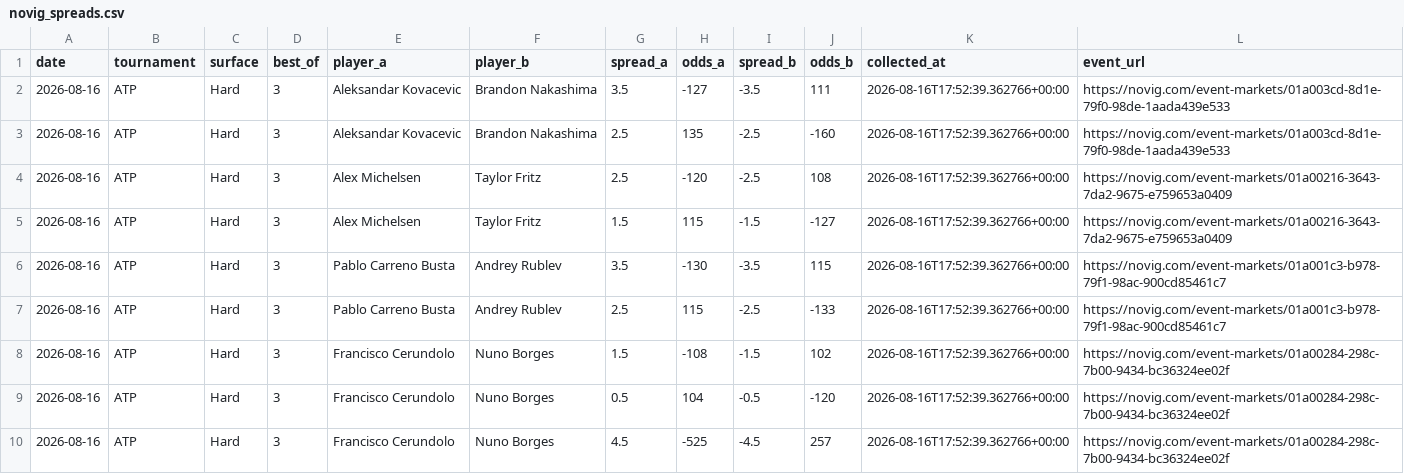
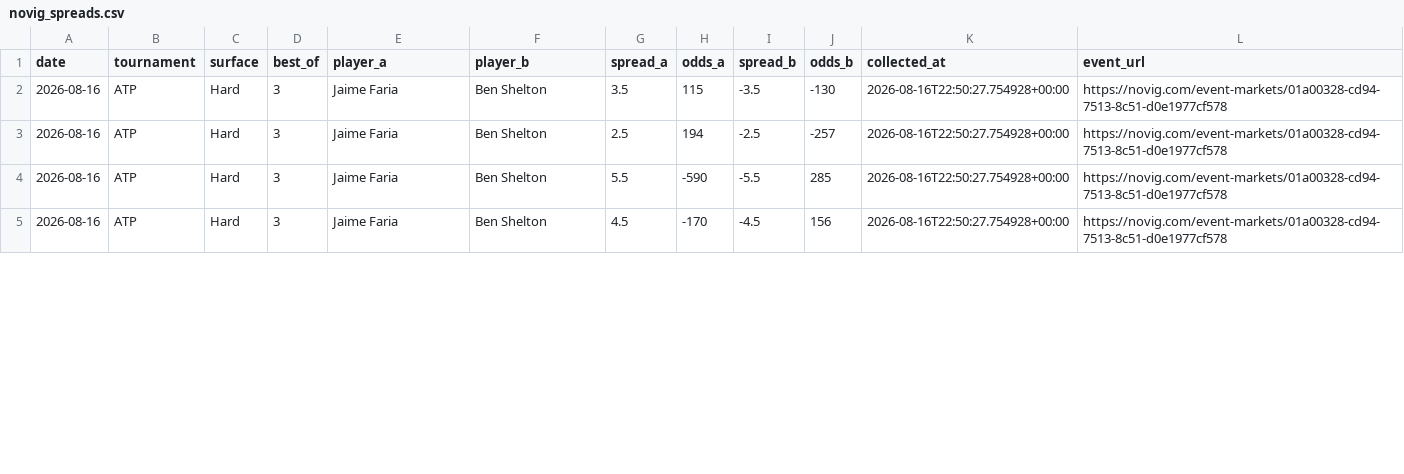
Before and after one commit to dchang0611/tennis-spread-model, a CSV file: data/novig_spreads.csv, drawn as a sheet; only a part is shown; the diff covers the shown part only.

```diff
--- a/data/novig_spreads.csv
+++ b/data/novig_spreads.csv
@@ -1,10 +1,5 @@
 date,tournament,surface,best_of,player_a,player_b,spread_a,odds_a,spread_b,odds_b,collected_at,event_url
-2026-08-16,ATP,Hard,3,Aleksandar Kovacevic,Brandon Nakashima,3.5,-127,-3.5,111,2026-08-16T17:52:39.362766+00:00,https://novig.com/event-markets/01a003cd-8d1e-79f0-98de-1aada439e533
-2026-08-16,ATP,Hard,3,Aleksandar Kovacevic,Brandon Nakashima,2.5,135,-2.5,-160,2026-08-16T17:52:39.362766+00:00,https://novig.com/event-markets/01a003cd-8d1e-79f0-98de-1aada439e533
-2026-08-16,ATP,Hard,3,Alex Michelsen,Taylor Fritz,2.5,-120,-2.5,108,2026-08-16T17:52:39.362766+00:00,https://novig.com/event-markets/01a00216-3643-7da2-9675-e759653a0409
-2026-08-16,ATP,Hard,3,Alex Michelsen,Taylor Fritz,1.5,115,-1.5,-127,2026-08-16T17:52:39.362766+00:00,https://novig.com/event-markets/01a00216-3643-7da2-9675-e759653a0409
-2026-08-16,ATP,Hard,3,Pablo Carreno Busta,Andrey Rublev,3.5,-130,-3.5,115,2026-08-16T17:52:39.362766+00:00,https://novig.com/event-markets/01a001c3-b978-79f1-98ac-900cd85461c7
-2026-08-16,ATP,Hard,3,Pablo Carreno Busta,Andrey Rublev,2.5,115,-2.5,-133,2026-08-16T17:52:39.362766+00:00,https://novig.com/event-markets/01a001c3-b978-79f1-98ac-900cd85461c7
-2026-08-16,ATP,Hard,3,Francisco Cerundolo,Nuno Borges,1.5,-108,-1.5,102,2026-08-16T17:52:39.362766+00:00,https://novig.com/event-markets/01a00284-298c-7b00-9434-bc36324ee02f
-2026-08-16,ATP,Hard,3,Francisco Cerundolo,Nuno Borges,0.5,104,-0.5,-120,2026-08-16T17:52:39.362766+00:00,https://novig.com/event-markets/01a00284-298c-7b00-9434-bc36324ee02f
-2026-08-16,ATP,Hard,3,Francisco Cerundolo,Nuno Borges,4.5,-525,-4.5,257,2026-08-16T17:52:39.362766+00:00,https://novig.com/event-markets/01a00284-298c-7b00-9434-bc36324ee02f
+2026-08-16,ATP,Hard,3,Jaime Faria,Ben Shelton,3.5,115,-3.5,-130,2026-08-16T22:50:27.754928+00:00,https://novig.com/event-markets/01a00328-cd94-7513-8c51-d0e1977cf578
+2026-08-16,ATP,Hard,3,Jaime Faria,Ben Shelton,2.5,194,-2.5,-257,2026-08-16T22:50:27.754928+00:00,https://novig.com/event-markets/01a00328-cd94-7513-8c51-d0e1977cf578
+2026-08-16,ATP,Hard,3,Jaime Faria,Ben Shelton,5.5,-590,-5.5,285,2026-08-16T22:50:27.754928+00:00,https://novig.com/event-markets/01a00328-cd94-7513-8c51-d0e1977cf578
+2026-08-16,ATP,Hard,3,Jaime Faria,Ben Shelton,4.5,-170,-4.5,156,2026-08-16T22:50:27.754928+00:00,https://novig.com/event-markets/01a00328-cd94-7513-8c51-d0e1977cf578
```
Also changed, not shown: 1 removed row and 24 edited cells elsewhere in this file, tennis_model_output/spread_results_history.csv, 3 other files.
